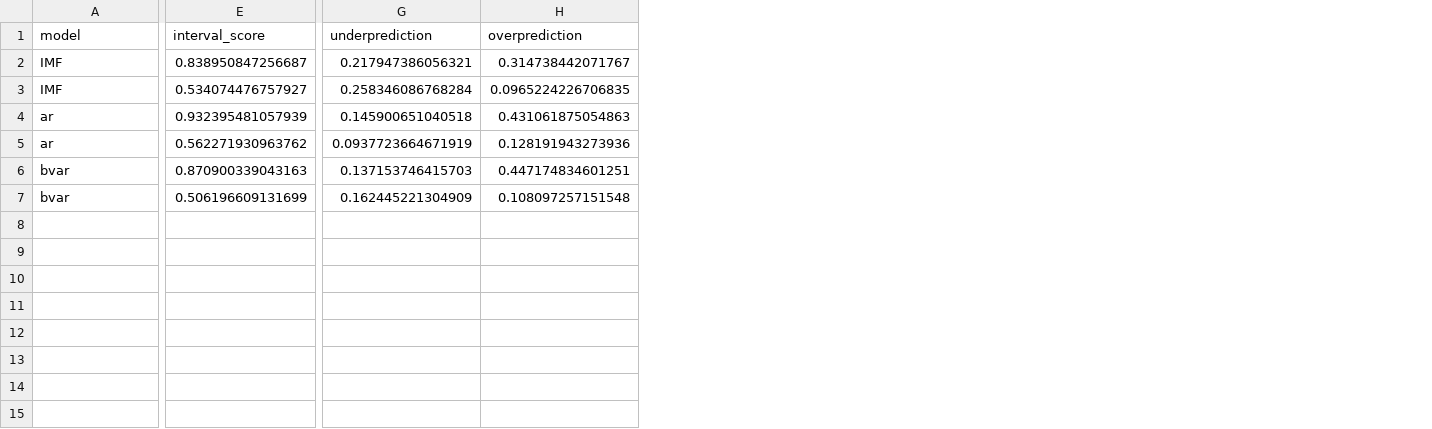
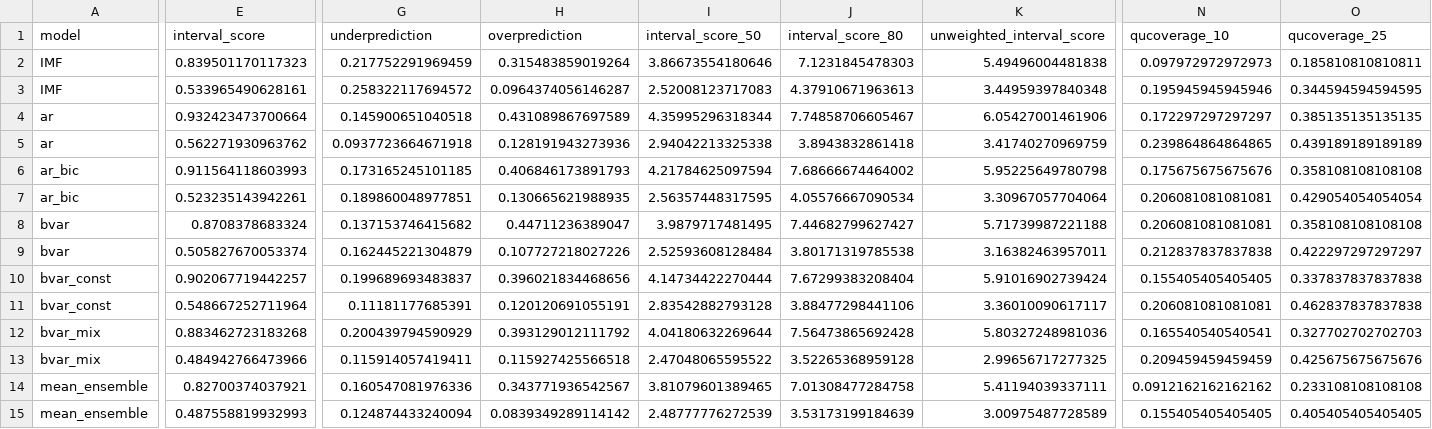
Before and after one commit to fredbec/uqimf, a CSV file: scores/oecd_cvg_pooled_ho.csv, drawn as a sheet; only a part is shown, gaps mark what is left out; addresses are those after the commit; rows hold the shown columns only; the diff covers the shown part only; the diff names each change by its address in the sheet, - before the commit and + after, or states it on an @@ line.

```diff
--- a/scores/oecd_cvg_pooled_ho.csv
+++ b/scores/oecd_cvg_pooled_ho.csv
+column I (interval_score_50), rows 2-5: 3.86673554180646 | 2.52008123717083 | 4.35995296318344 | 2.94042213325338; rows 8-9: 3.9879717481495 | 2.52593608128484
+column J (interval_score_80), rows 2-5: 7.1231845478303 | 4.37910671963613 | 7.74858706605467 | 3.8943832861418; rows 8-9: 7.44682799627427 | 3.80171319785538
+column K (unweighted_interval_score), rows 2-5: 5.49496004481838 | 3.44959397840348 | 6.05427001461906 | 3.41740270969759; rows 8-9: 5.71739987221188 | 3.16382463957011
+column N (qucoverage_10), rows 2-5: 0.097972972972973 | 0.195945945945946 | 0.172297297297297 | 0.239864864864865; rows 8-9: 0.206081081081081 | 0.212837837837838
+column O (qucoverage_25), rows 2-5: 0.185810810810811 | 0.344594594594595 | 0.385135135135135 | 0.439189189189189; rows 8-9: 0.358108108108108 | 0.422297297297297
-E2 (interval_score): 0.838950847256687
+E2 (interval_score): 0.839501170117323
-G2 (underprediction): 0.217947386056321
+G2 (underprediction): 0.217752291969459
-H2 (overprediction): 0.314738442071767
+H2 (overprediction): 0.315483859019264
-E3 (interval_score): 0.534074476757927
+E3 (interval_score): 0.533965490628161
-G3 (underprediction): 0.258346086768284
+G3 (underprediction): 0.258322117694572
-H3 (overprediction): 0.0965224226706835
+H3 (overprediction): 0.0964374056146287
-E4 (interval_score): 0.932395481057939
+E4 (interval_score): 0.932423473700664
-H4 (overprediction): 0.431061875054863
+H4 (overprediction): 0.431089867697589
-G5 (underprediction): 0.0937723664671919
+G5 (underprediction): 0.0937723664671918
+row 6: ar_bic | 0.911564118603993 | 0.173165245101185 | 0.406846173891793 | 4.21784625097594 | 7.68666674464002 | 5.95225649780798 | 0.175675675675676 | 0.358108108108108
+row 7: ar_bic | 0.523235143942261 | 0.189860048977851 | 0.130665621988935 | 2.56357448317595 | 4.05576667090534 | 3.30967057704064 | 0.206081081081081 | 0.429054054054054
-E8 (interval_score): 0.870900339043163
+E8 (interval_score): 0.8708378683324
-G8 (underprediction): 0.137153746415703
+G8 (underprediction): 0.137153746415682
-H8 (overprediction): 0.447174834601251
+H8 (overprediction): 0.44711236389047
-E9 (interval_score): 0.506196609131699
+E9 (interval_score): 0.505827670053374
-G9 (underprediction): 0.162445221304909
+G9 (underprediction): 0.162445221304879
-H9 (overprediction): 0.108097257151548
+H9 (overprediction): 0.107727218027226
+row 10: bvar_const | 0.902067719442257 | 0.199689693483837 | 0.396021834468656 | 4.14734422270444 | 7.67299383208404 | 5.91016902739424 | 0.155405405405405 | 0.337837837837838
+row 11: bvar_const | 0.548667252711964 | 0.11181177685391 | 0.120120691055191 | 2.83542882793128 | 3.88477298441106 | 3.36010090617117 | 0.206081081081081 | 0.462837837837838
+row 12: bvar_mix | 0.883462723183268 | 0.200439794590929 | 0.393129012111792 | 4.04180632269644 | 7.56473865692428 | 5.80327248981036 | 0.165540540540541 | 0.327702702702703
+row 13: bvar_mix | 0.484942766473966 | 0.115914057419411 | 0.115927425566518 | 2.47048065595522 | 3.52265368959128 | 2.99656717277325 | 0.209459459459459 | 0.425675675675676
+row 14: mean_ensemble | 0.82700374037921 | 0.160547081976336 | 0.343771936542567 | 3.81079601389465 | 7.01308477284758 | 5.41194039337111 | 0.0912162162162162 | 0.233108108108108
+row 15: mean_ensemble | 0.487558819932993 | 0.124874433240094 | 0.0839349289114142 | 2.48777776272539 | 3.53173199184639 | 3.00975487728589 | 0.155405405405405 | 0.405405405405405
```
Also changed, not shown: 2 added columns, 3 removed columns and 3 edited cells elsewhere in this file, scores/_bvarspecs/oecd_bvar_cvg_pooled_ho.csv, scores/_bvarspecs/oecd_cvg_pooled_ho.csv, 54 other files.
